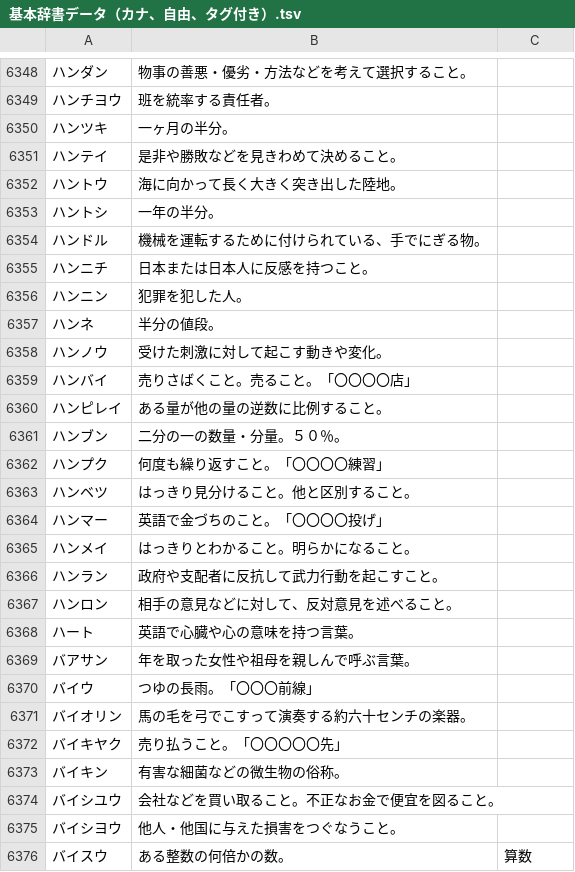
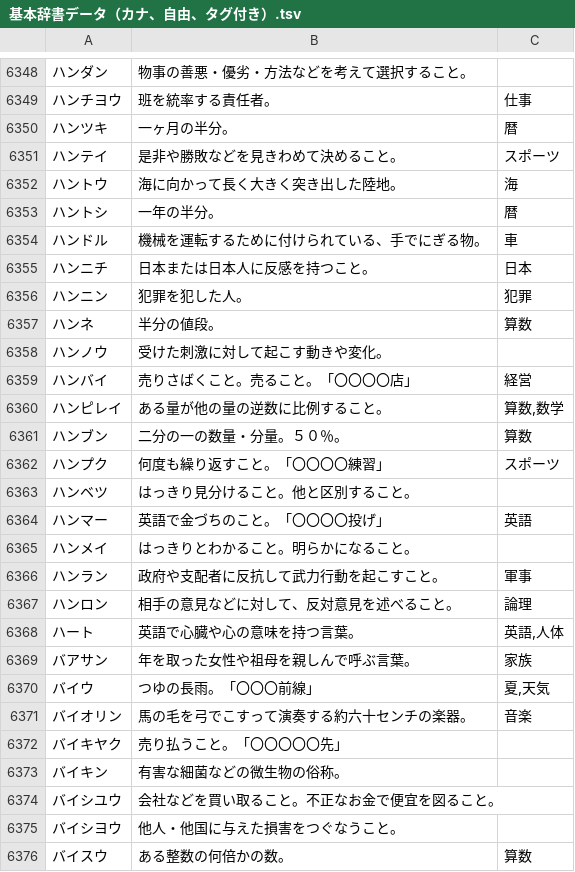
Before and after one commit to katahiromz/XWordGiver, a TSV file: DICT/基本辞書データ（カナ、自由、タグ付き）.tsv, drawn as a sheet; only a part is shown, gaps mark what is left out; the diff covers the shown part only.

```diff
--- a/DICT/基本辞書データ（カナ、自由、タグ付き）.tsv
+++ b/DICT/基本辞書データ（カナ、自由、タグ付き）.tsv
@@ -6348,25 +6348,25 @@
 ハンダン	物事の善悪・優劣・方法などを考えて選択すること。
-ハンチヨウ	班を統率する責任者。
-ハンツキ	一ヶ月の半分。
-ハンテイ	是非や勝敗などを見きわめて決めること。
-ハントウ	海に向かって長く大きく突き出した陸地。
-ハントシ	一年の半分。
-ハンドル	機械を運転するために付けられている、手でにぎる物。
-ハンニチ	日本または日本人に反感を持つこと。
-ハンニン	犯罪を犯した人。
-ハンネ	半分の値段。
+ハンチヨウ	班を統率する責任者。	仕事
+ハンツキ	一ヶ月の半分。	暦
+ハンテイ	是非や勝敗などを見きわめて決めること。	スポーツ
+ハントウ	海に向かって長く大きく突き出した陸地。	海
+ハントシ	一年の半分。	暦
+ハンドル	機械を運転するために付けられている、手でにぎる物。	車
+ハンニチ	日本または日本人に反感を持つこと。	日本
+ハンニン	犯罪を犯した人。	犯罪
+ハンネ	半分の値段。	算数
 ハンノウ	受けた刺激に対して起こす動きや変化。
-ハンバイ	売りさばくこと。売ること。「〇〇〇〇店」
-ハンピレイ	ある量が他の量の逆数に比例すること。
-ハンブン	二分の一の数量・分量。５０％。
-ハンプク	何度も繰り返すこと。「〇〇〇〇練習」
+ハンバイ	売りさばくこと。売ること。「〇〇〇〇店」	経営
+ハンピレイ	ある量が他の量の逆数に比例すること。	算数,数学
+ハンブン	二分の一の数量・分量。５０％。	算数
+ハンプク	何度も繰り返すこと。「〇〇〇〇練習」	スポーツ
 ハンベツ	はっきり見分けること。他と区別すること。
-ハンマー	英語で金づちのこと。「〇〇〇〇投げ」
+ハンマー	英語で金づちのこと。「〇〇〇〇投げ」	英語
 ハンメイ	はっきりとわかること。明らかになること。
-ハンラン	政府や支配者に反抗して武力行動を起こすこと。
-ハンロン	相手の意見などに対して、反対意見を述べること。
-ハート	英語で心臓や心の意味を持つ言葉。
-バアサン	年を取った女性や祖母を親しんで呼ぶ言葉。
-バイウ	つゆの長雨。「〇〇〇前線」
-バイオリン	馬の毛を弓でこすって演奏する約六十センチの楽器。
+ハンラン	政府や支配者に反抗して武力行動を起こすこと。	軍事
+ハンロン	相手の意見などに対して、反対意見を述べること。	論理
+ハート	英語で心臓や心の意味を持つ言葉。	英語,人体
+バアサン	年を取った女性や祖母を親しんで呼ぶ言葉。	家族
+バイウ	つゆの長雨。「〇〇〇前線」	夏,天気
+バイオリン	馬の毛を弓でこすって演奏する約六十センチの楽器。	音楽
 バイキヤク	売り払うこと。「〇〇〇〇〇先」
```
Also changed, not shown: 45 edited cells elsewhere in this file.
